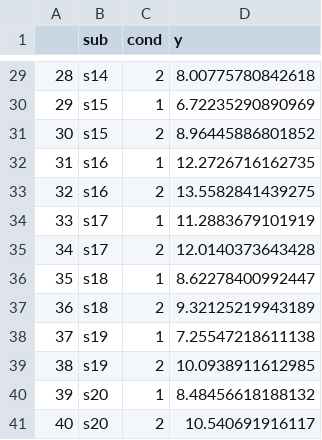
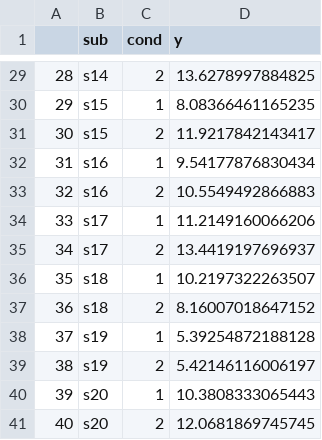
Before and after one commit to chrplr/R-course, a CSV file: twotreat.csv, drawn as a sheet; only a part is shown, gaps mark what is left out; the diff covers the shown part only.

```diff
--- a/twotreat.csv
+++ b/twotreat.csv
@@ -29,13 +29,13 @@
-"28","s14","2",8.00775780842618
-"29","s15","1",6.72235290890969
-"30","s15","2",8.96445886801852
-"31","s16","1",12.2726716162735
-"32","s16","2",13.5582841439275
-"33","s17","1",11.2883679101919
-"34","s17","2",12.0140373643428
-"35","s18","1",8.62278400992447
-"36","s18","2",9.32125219943189
-"37","s19","1",7.25547218611138
-"38","s19","2",10.0938911612985
-"39","s20","1",8.48456618188132
-"40","s20","2",10.540691916117
+"28","s14","2",13.6278997884825
+"29","s15","1",8.08366461165235
+"30","s15","2",11.9217842143417
+"31","s16","1",9.54177876830434
+"32","s16","2",10.5549492866883
+"33","s17","1",11.2149160066206
+"34","s17","2",13.4419197696937
+"35","s18","1",10.2197322263507
+"36","s18","2",8.16007018647152
+"37","s19","1",5.39254872188128
+"38","s19","2",5.42146116006197
+"39","s20","1",10.3808333065443
+"40","s20","2",12.0681869745745
```
Also changed, not shown: 27 edited cells elsewhere in this file, oneway.csv, 9 other files.
